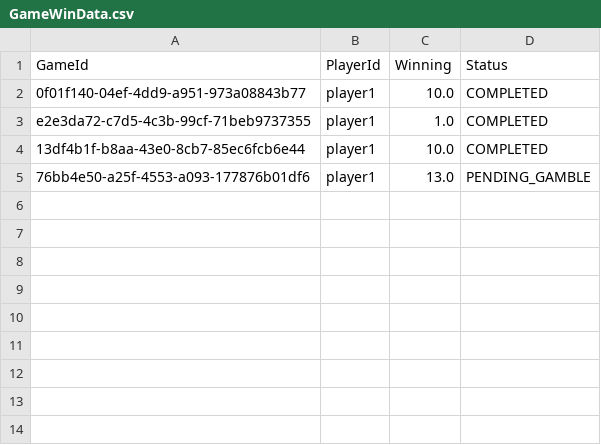
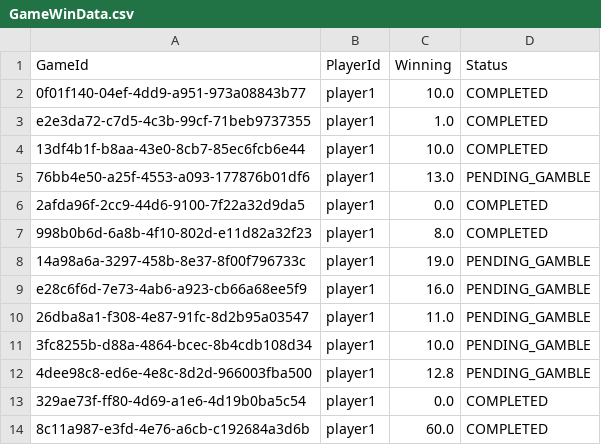
Before and after one commit to arnabbhagabati/relaxGaming, a CSV file: src/main/resources/GameWinData.csv, drawn as a sheet.

```diff
--- a/src/main/resources/GameWinData.csv
+++ b/src/main/resources/GameWinData.csv
@@ -5 +5,10 @@ e2e3da72-c7d5-4c3b-99cf-71beb9737355,player1,1.0,COMPLETED
 76bb4e50-a25f-4553-a093-177876b01df6,player1,13.0,PENDING_GAMBLE
+2afda96f-2cc9-44d6-9100-7f22a32d9da5,player1,0.0,COMPLETED
+998b0b6d-6a8b-4f10-802d-e11d82a32f23,player1,8.0,COMPLETED
+14a98a6a-3297-458b-8e37-8f00f796733c,player1,19.0,PENDING_GAMBLE
+e28c6f6d-7e73-4ab6-a923-cb66a68ee5f9,player1,16.0,PENDING_GAMBLE
+26dba8a1-f308-4e87-91fc-8d2b95a03547,player1,11.0,PENDING_GAMBLE
+3fc8255b-d88a-4864-bcec-8b4cdb108d34,player1,10.0,PENDING_GAMBLE
+4dee98c8-ed6e-4e8c-8d2d-966003fba500,player1,12.8,PENDING_GAMBLE
+329ae73f-ff80-4d69-a1e6-4d19b0ba5c54,player1,0.0,COMPLETED
+8c11a987-e3fd-4e76-a6cb-c192684a3d6b,player1,60.0,COMPLETED
```
Also changed, not shown: target/classes/GameWinData.csv, 6 other files.
